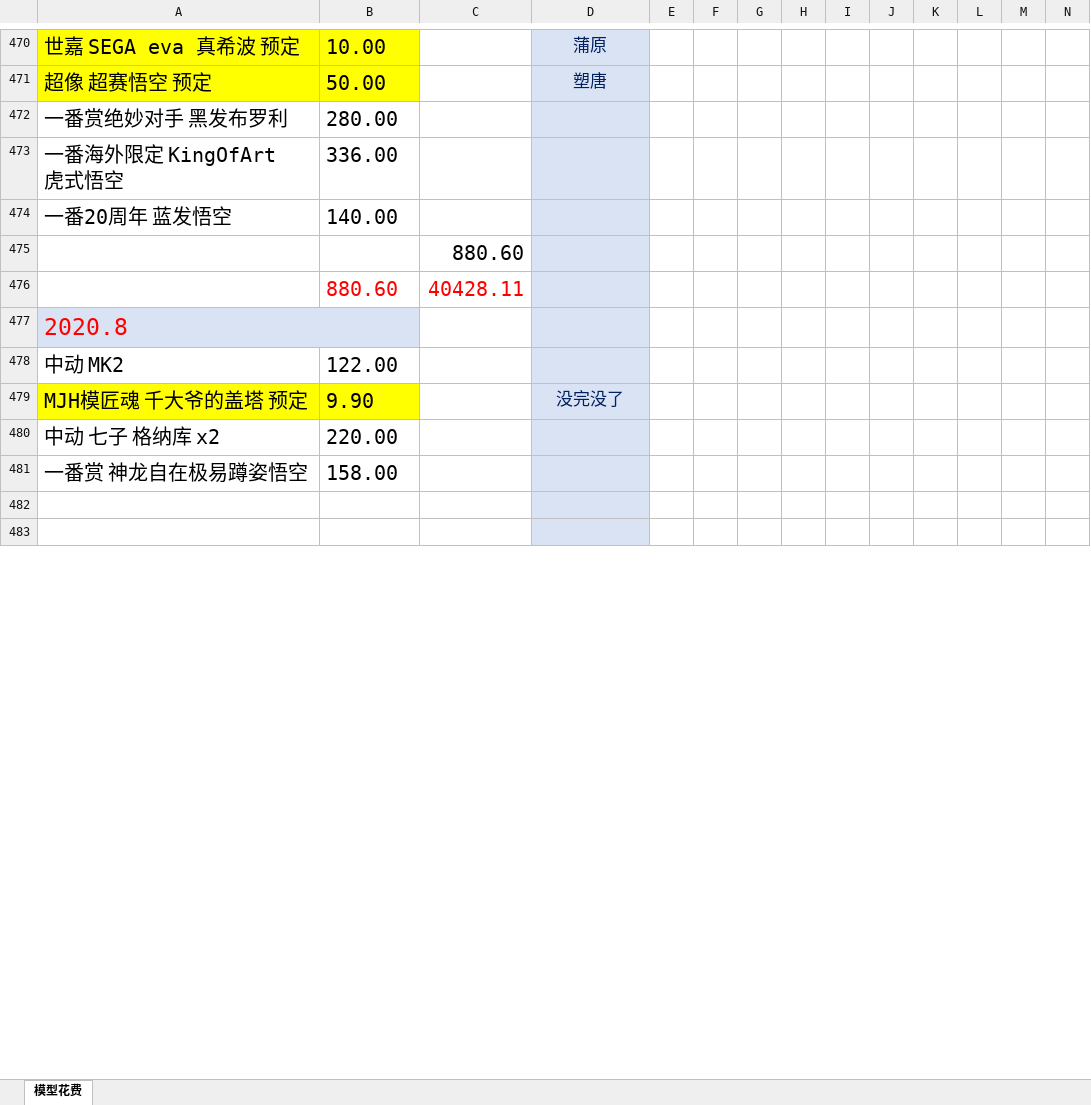
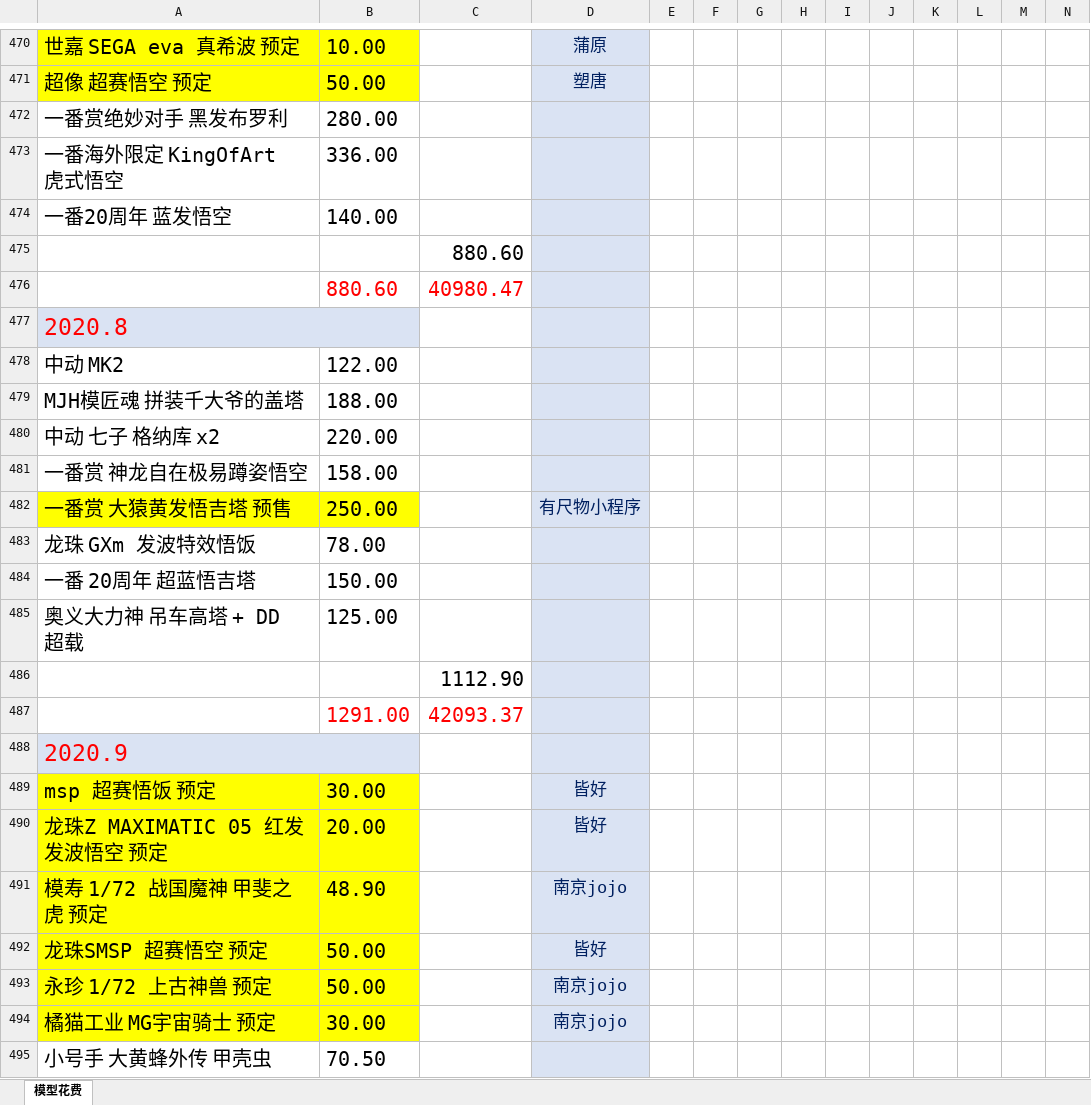
Before and after one commit to wlq82882984/RankTest, an Excel workbook: 健身文档/模型花费.xlsx, sheet 模型花费, drawn as a sheet; only a part is shown, gaps mark what is left out; the shorter side is filled out with more unchanged rows; values as stored, in another font and other column widths than the file's, no borders; removed rows and columns are numbered as before the commit, all else as after; rows hold the shown columns only; the diff covers the shown part only; the diff names each change by its address in the sheet, - before the commit and + after, or states it on an @@ line.

Commit message:
no message

```diff
--- a/健身文档/模型花费.xlsx (sheet 模型花费)
+++ b/健身文档/模型花费.xlsx (sheet 模型花费)
-C476: 40428.11
+C476: 40980.47
-row 479: MJH模匠魂 千大爷的盖塔 预定 | 9.90 |  | 没完没了
+row 479: MJH模匠魂 拼装千大爷的盖塔 | 188.00
+row 482: 一番赏 大猿黄发悟吉塔 预售 | 250.00 |  | 有尺物小程序
+row 483: 龙珠 GXm 发波特效悟饭 | 78.00
+row 484: 一番 20周年 超蓝悟吉塔 | 150.00
+row 485: 奥义大力神 吊车高塔 + DD超载 | 125.00
+row 486:  |  | 1112.90
+row 487:  | 1291.00 | 42093.37
+row 488: 2020.9
+row 489: msp 超赛悟饭 预定 | 30.00 |  | 皆好
+row 490: 龙珠Z MAXIMATIC 05 红发发波悟空 预定 | 20.00 |  | 皆好
+row 491: 模寿 1/72 战国魔神 甲斐之虎 预定 | 48.90 |  | 南京jojo
+row 492: 龙珠SMSP 超赛悟空 预定 | 50.00 |  | 皆好
+row 493: 永珍 1/72 上古神兽 预定 | 50.00 |  | 南京jojo
+row 494: 橘猫工业 MG宇宙骑士 预定 | 30.00 |  | 南京jojo
+row 495: 小号手 大黄蜂外传 甲壳虫 | 70.50
```
Also changed, not shown: 17 added rows, 15 removed rows and 12 edited cells elsewhere in this sheet.
